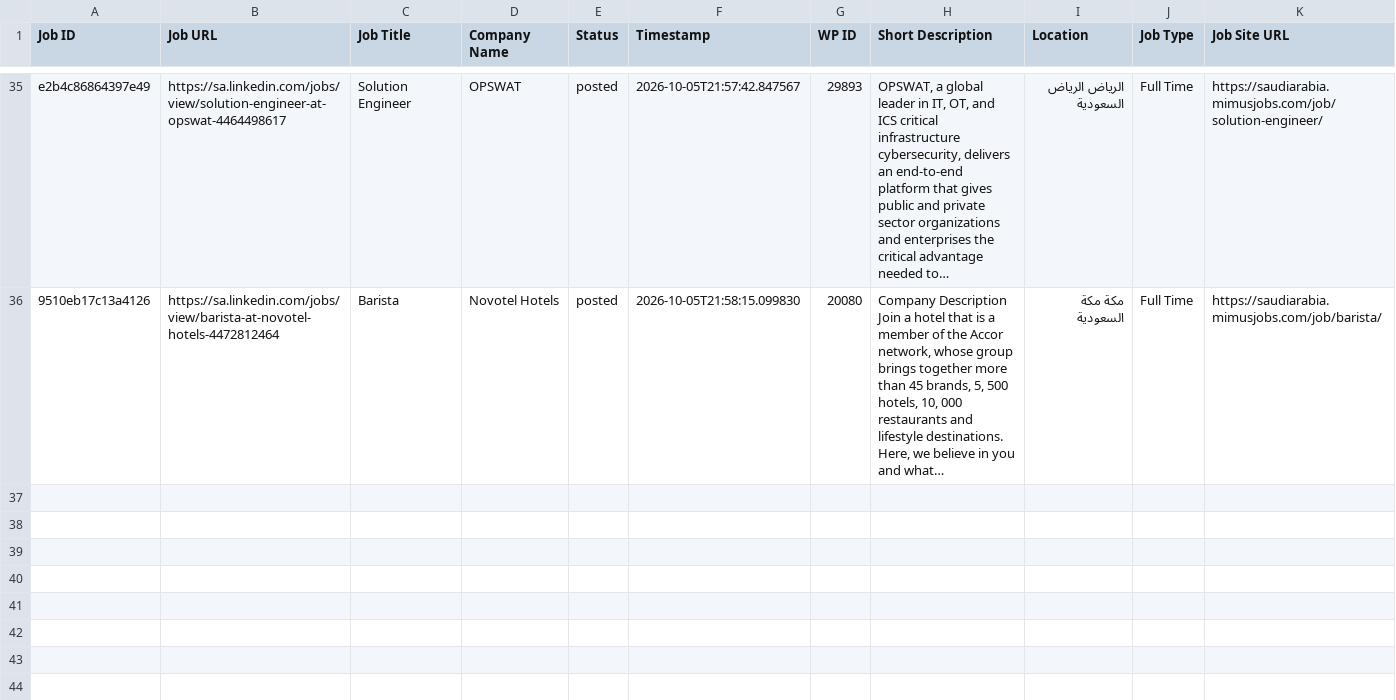
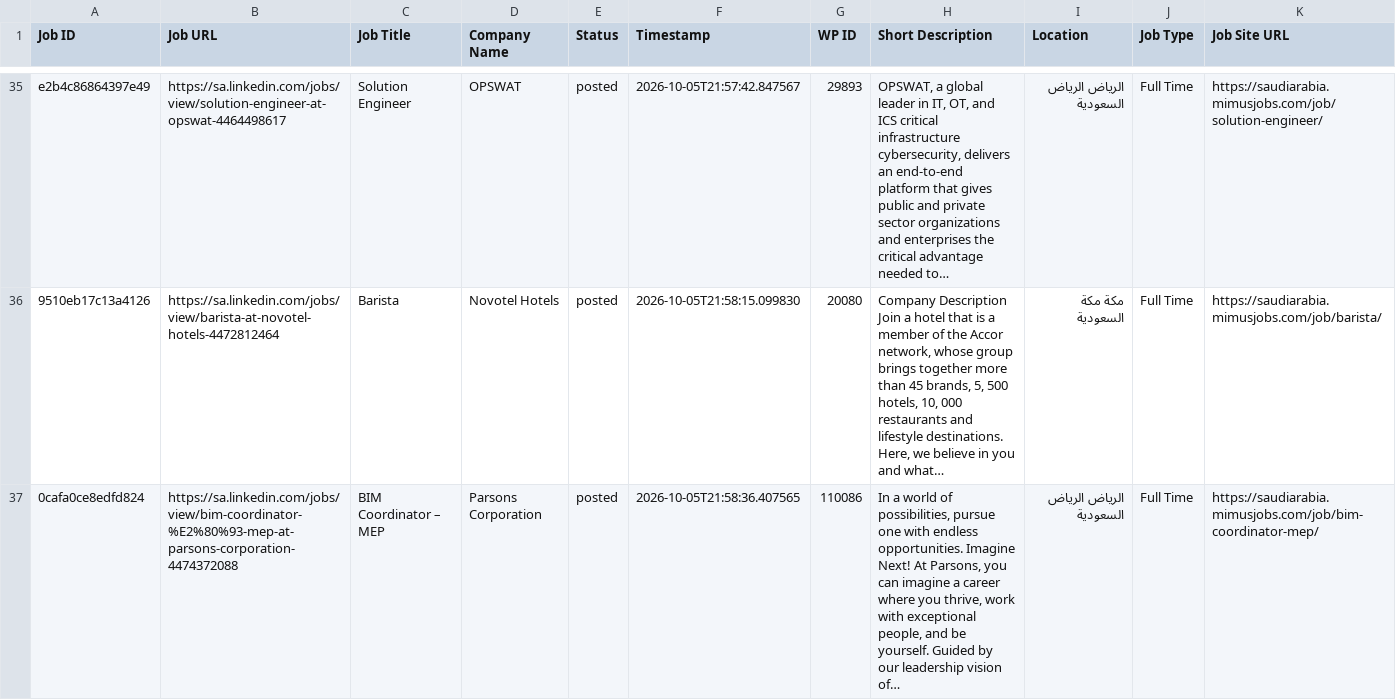
Before and after one commit to projectfetcher/salinkedin, a CSV file: processed_jobs_saudi_arabia.csv, drawn as a sheet; only a part is shown, gaps mark what is left out; the diff names each change by its address in the sheet, - before the commit and + after, or states it on an @@ line.

```diff
--- a/processed_jobs_saudi_arabia.csv
+++ b/processed_jobs_saudi_arabia.csv
+row 37: 0cafa0ce8edfd824 | https://sa.linkedin.com/jobs/view/bim-coordinator-%E2%80%93-mep-at-parsons-corporation-4474372088 | BIM Coordinator – MEP | Parsons Corporation | posted | 2026-10-05T21:58:36.407565 | 110086 | In a world of possibilities, pursue one with endless opportunities. Imagine Next! At Parsons, you can imagine a career where you thrive, work with exceptional people, and be yourself. Guided by our leadership vision of… | الرياض الرياض السعودية | Full Time | https://saudiarabia.mimusjobs.com/job/bim-coordinator-mep/
```
